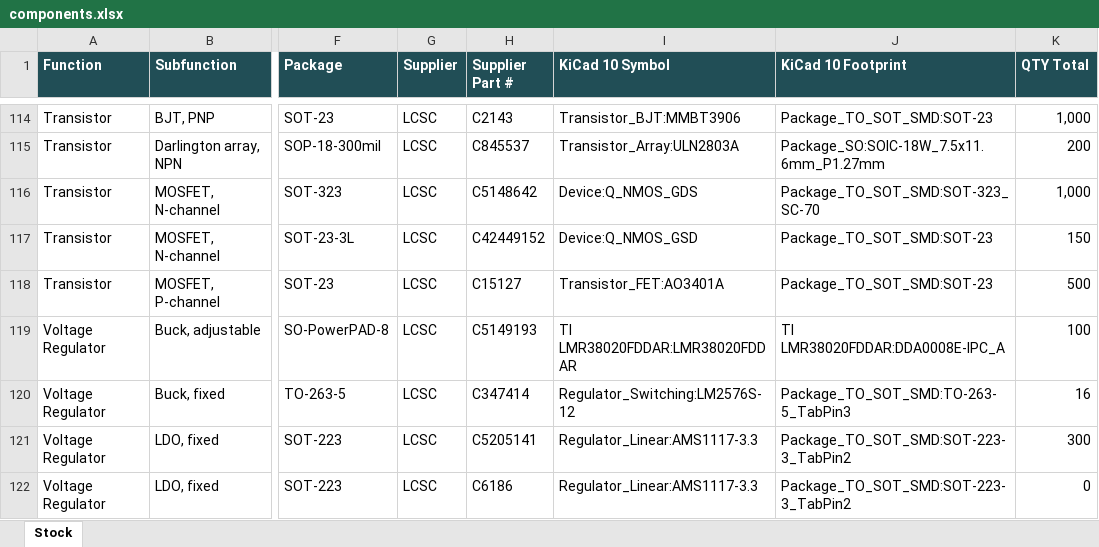
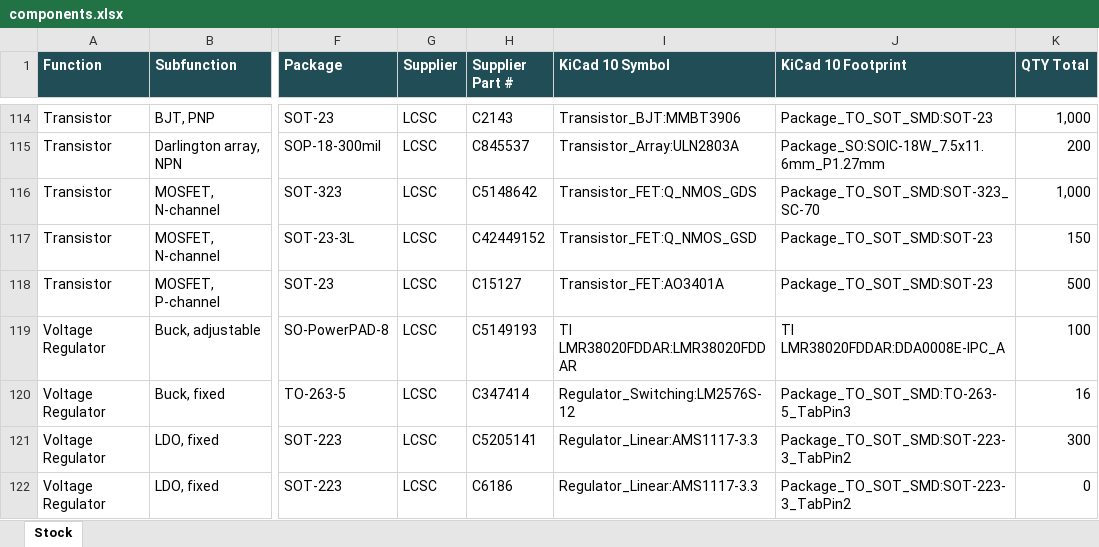
Before and after one commit to mekatrol/electronics, an Excel workbook: hardware/components.xlsx, sheet Stock, drawn as a sheet; only a part is shown, gaps mark what is left out; values as stored, in another font and other column widths than the file's, no borders; table styles not drawn; the diff names each change by its address in the sheet, - before the commit and + after, or states it on an @@ line.

```diff
--- a/hardware/components.xlsx (sheet Stock)
+++ b/hardware/components.xlsx (sheet Stock)
-I116 (KiCad 10 Symbol): Device:Q_NMOS_GDS
+I116 (KiCad 10 Symbol): Transistor_FET:Q_NMOS_GDS
-I117 (KiCad 10 Symbol): Device:Q_NMOS_GSD
+I117 (KiCad 10 Symbol): Transistor_FET:Q_NMOS_GSD
```
Also changed, not shown: 4 other files.
